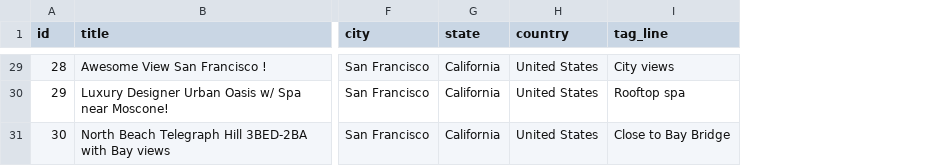
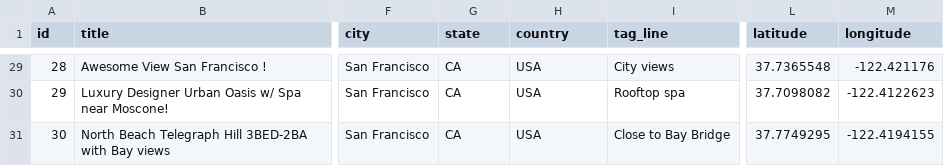
Before and after one commit to ncar285/FSP-Airbnb, a CSV file: db/listings.csv, drawn as a sheet; only a part is shown, gaps mark what is left out; the diff covers the shown part only; the diff names each change by its address in the sheet, - before the commit and + after, or states it on an @@ line.

Commit message:
re-seed with latitude, longitude, and country

```diff
--- a/db/listings.csv
+++ b/db/listings.csv
+column L (latitude), rows 29-31: 37.7365548 | 37.7098082 | 37.7749295
+column M (longitude), rows 29-31: -122.421176 | -122.4122623 | -122.4194155
-G29:G31 (state): California
+G29:G31 (state): CA
-H29:H31 (country): United States
+H29:H31 (country): USA
```
Also changed, not shown: 59 edited cells elsewhere in this file, 10 other files.
